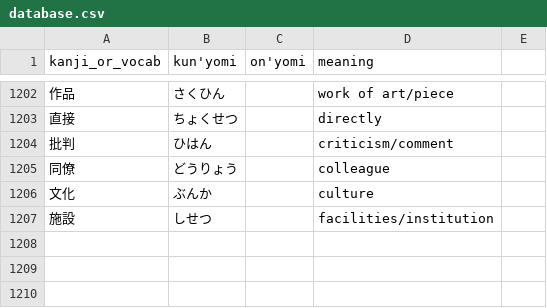
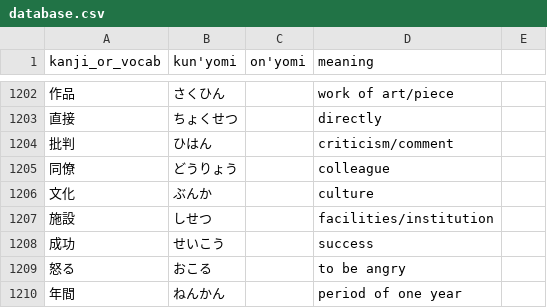
Before and after one commit to bkayalibay/kanki, a CSV file: database.csv, drawn as a sheet; only a part is shown, gaps mark what is left out; the diff names each change by its address in the sheet, - before the commit and + after, or states it on an @@ line.

Commit message:
Adds more words.

```diff
--- a/database.csv
+++ b/database.csv
+row 1208: 成功 | せいこう |  | success
+row 1209: 怒る | おこる |  | to be angry
+row 1210: 年間 | ねんかん |  | period of one year
```
